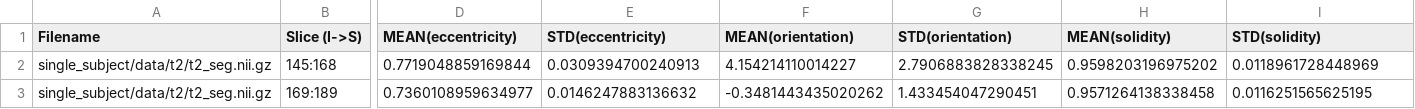
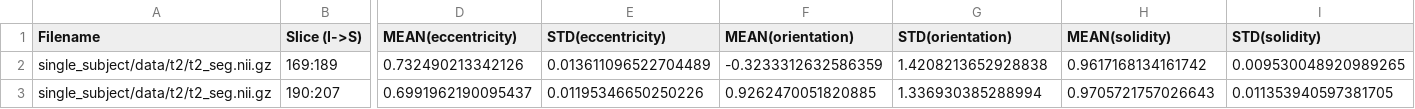
Before and after one commit to spinalcordtoolbox/spinalcordtoolbox, a CSV file: documentation/source/user_section/tutorials/shape-analysis/compute-csa-and-other-shape-metrics/other-shape-metrics-2.csv, drawn as a sheet; only a part is shown, gaps mark what is left out; removed rows and columns are numbered as before the commit, all else as after; rows hold the shown columns only; the diff covers the shown part only; the diff names each change by its address in the sheet, - before the commit and + after, or states it on an @@ line.

```diff
--- a/documentation/source/user_section/tutorials/shape-analysis/compute-csa-and-other-shape-metrics/other-shape-metrics-2.csv
+++ b/documentation/source/user_section/tutorials/shape-analysis/compute-csa-and-other-shape-metrics/other-shape-metrics-2.csv
-row 2: single_subject/data/t2/t2_seg.nii.gz | 145:168 | 0.7719048859169844 | 0.0309394700240913 | 4.154214110014227 | 2.7906883828338245 | 0.9598203196975202 | 0.0118961728448969
-D2 (MEAN(eccentricity)): 0.7360108959634977
+D2 (MEAN(eccentricity)): 0.732490213342126
-E2 (STD(eccentricity)): 0.0146247883136632
+E2 (STD(eccentricity)): 0.013611096522704489
-F2 (MEAN(orientation)): -0.3481443435020262
+F2 (MEAN(orientation)): -0.3233312632586359
-G2 (STD(orientation)): 1.433454047290451
+G2 (STD(orientation)): 1.4208213652928838
-H2 (MEAN(solidity)): 0.9571264138338458
+H2 (MEAN(solidity)): 0.9617168134161742
-I2 (STD(solidity)): 0.0116251565625195
+I2 (STD(solidity)): 0.009530048920989265
+row 3: single_subject/data/t2/t2_seg.nii.gz | 190:207 | 0.6991962190095437 | 0.01195346650250226 | 0.9262470051820885 | 1.336930385288994 | 0.9705721757026643 | 0.011353940597381705
```
Also changed, not shown: 1 edited cell elsewhere in this file, documentation/source/user_section/tutorials/shape-analysis/compute-csa-and-other-shape-metrics/angle-ap-rl.csv, documentation/source/user_section/tutorials/shape-analysis/compute-csa-and-other-shape-metrics/csa_perlevel.csv, 5 other files.
